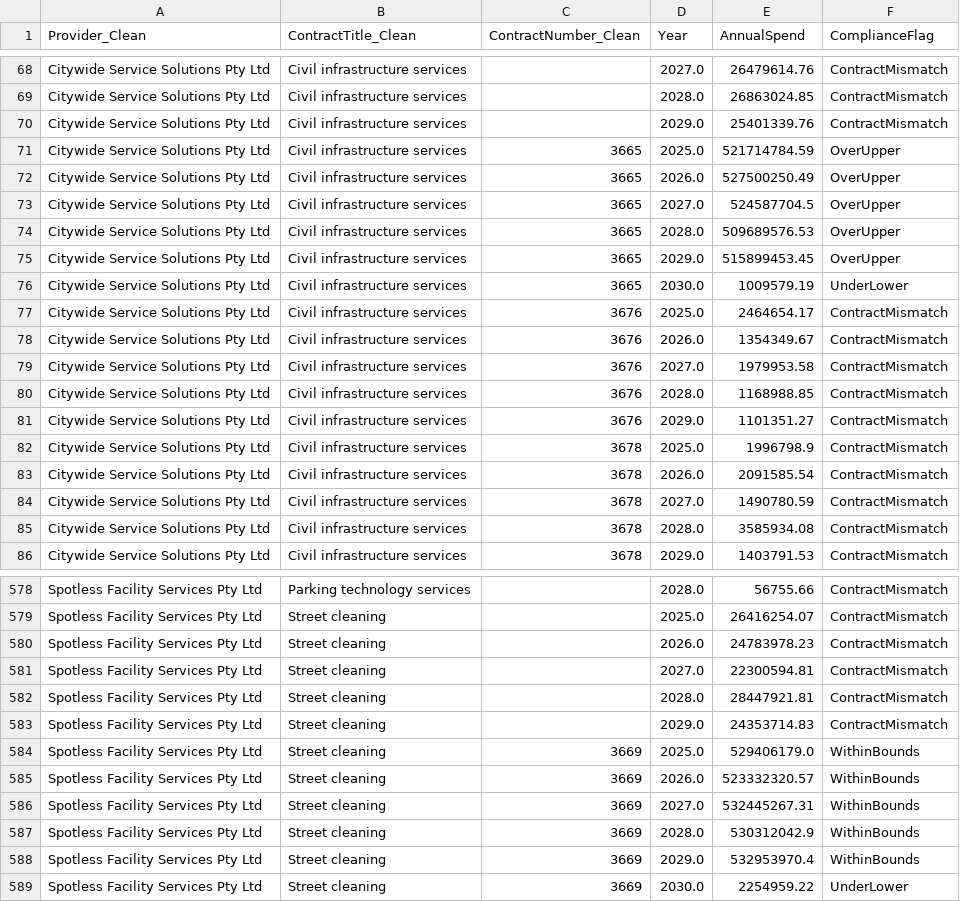
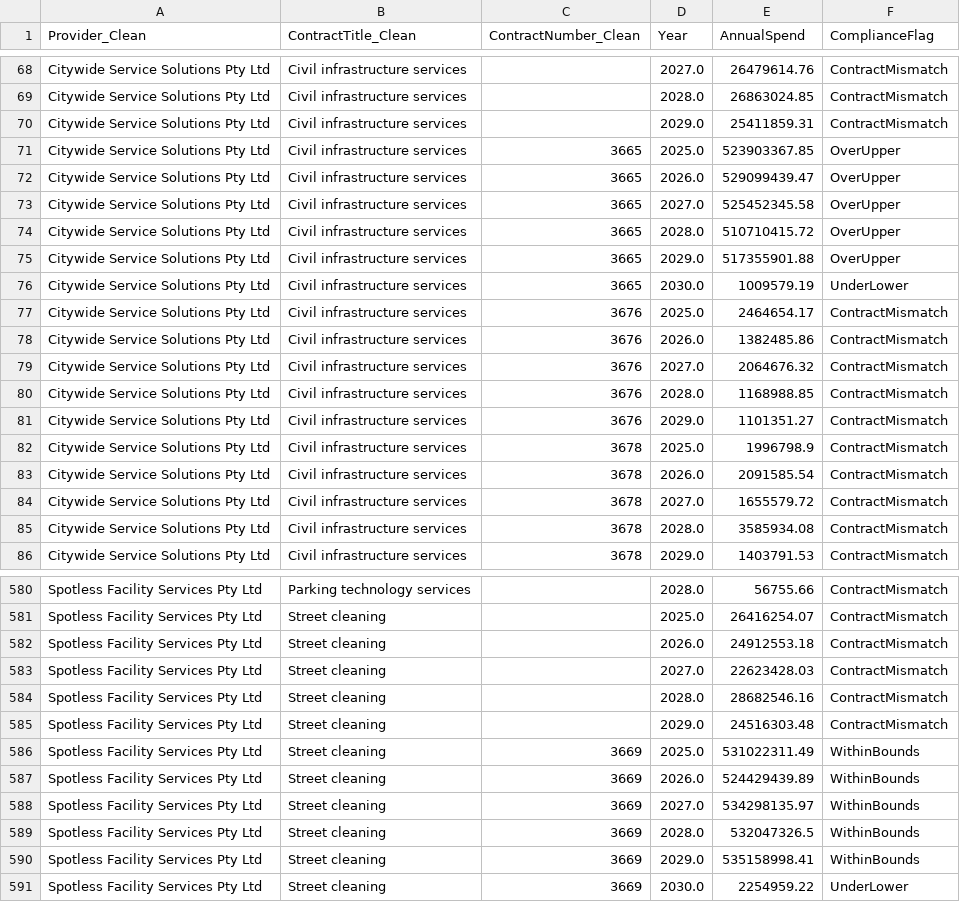
Before and after one commit to KANGGG-L/ProcurementAnalyticsDashboard, a CSV file: dashboard/powerbi_data/annual_summary.csv, drawn as a sheet; only a part is shown, gaps mark what is left out; the diff covers the shown part only.

```diff
--- a/dashboard/powerbi_data/annual_summary.csv
+++ b/dashboard/powerbi_data/annual_summary.csv
@@ -69,12 +69,12 @@ Citywide Service Solutions Pty Ltd,Civil infrastructure services, ,2027.0,264796
 Citywide Service Solutions Pty Ltd,Civil infrastructure services, ,2028.0,26863024.85,ContractMismatch
-Citywide Service Solutions Pty Ltd,Civil infrastructure services, ,2029.0,25401339.76,ContractMismatch
-Citywide Service Solutions Pty Ltd,Civil infrastructure services,3665,2025.0,521714784.59,OverUpper
-Citywide Service Solutions Pty Ltd,Civil infrastructure services,3665,2026.0,527500250.49,OverUpper
-Citywide Service Solutions Pty Ltd,Civil infrastructure services,3665,2027.0,524587704.5,OverUpper
-Citywide Service Solutions Pty Ltd,Civil infrastructure services,3665,2028.0,509689576.53,OverUpper
-Citywide Service Solutions Pty Ltd,Civil infrastructure services,3665,2029.0,515899453.45,OverUpper
+Citywide Service Solutions Pty Ltd,Civil infrastructure services, ,2029.0,25411859.31,ContractMismatch
+Citywide Service Solutions Pty Ltd,Civil infrastructure services,3665,2025.0,523903367.85,OverUpper
+Citywide Service Solutions Pty Ltd,Civil infrastructure services,3665,2026.0,529099439.47,OverUpper
+Citywide Service Solutions Pty Ltd,Civil infrastructure services,3665,2027.0,525452345.58,OverUpper
+Citywide Service Solutions Pty Ltd,Civil infrastructure services,3665,2028.0,510710415.72,OverUpper
+Citywide Service Solutions Pty Ltd,Civil infrastructure services,3665,2029.0,517355901.88,OverUpper
 Citywide Service Solutions Pty Ltd,Civil infrastructure services,3665,2030.0,1009579.19,UnderLower
 Citywide Service Solutions Pty Ltd,Civil infrastructure services,3676,2025.0,2464654.17,ContractMismatch
-Citywide Service Solutions Pty Ltd,Civil infrastructure services,3676,2026.0,1354349.67,ContractMismatch
-Citywide Service Solutions Pty Ltd,Civil infrastructure services,3676,2027.0,1979953.58,ContractMismatch
+Citywide Service Solutions Pty Ltd,Civil infrastructure services,3676,2026.0,1382485.86,ContractMismatch
+Citywide Service Solutions Pty Ltd,Civil infrastructure services,3676,2027.0,2064676.32,ContractMismatch
 Citywide Service Solutions Pty Ltd,Civil infrastructure services,3676,2028.0,1168988.85,ContractMismatch
@@ -83,3 +83,3 @@ Citywide Service Solutions Pty Ltd,Civil infrastructure services,3678,2025.0,199
 Citywide Service Solutions Pty Ltd,Civil infrastructure services,3678,2026.0,2091585.54,ContractMismatch
-Citywide Service Solutions Pty Ltd,Civil infrastructure services,3678,2027.0,1490780.59,ContractMismatch
+Citywide Service Solutions Pty Ltd,Civil infrastructure services,3678,2027.0,1655579.72,ContractMismatch
 Citywide Service Solutions Pty Ltd,Civil infrastructure services,3678,2028.0,3585934.08,ContractMismatch
@@ -579,11 +581,11 @@ Spotless Facility Services Pty Ltd,Parking technology services, ,2028.0,56755.66
 Spotless Facility Services Pty Ltd,Street cleaning, ,2025.0,26416254.07,ContractMismatch
-Spotless Facility Services Pty Ltd,Street cleaning, ,2026.0,24783978.23,ContractMismatch
-Spotless Facility Services Pty Ltd,Street cleaning, ,2027.0,22300594.81,ContractMismatch
-Spotless Facility Services Pty Ltd,Street cleaning, ,2028.0,28447921.81,ContractMismatch
-Spotless Facility Services Pty Ltd,Street cleaning, ,2029.0,24353714.83,ContractMismatch
-Spotless Facility Services Pty Ltd,Street cleaning,3669,2025.0,529406179.0,WithinBounds
-Spotless Facility Services Pty Ltd,Street cleaning,3669,2026.0,523332320.57,WithinBounds
-Spotless Facility Services Pty Ltd,Street cleaning,3669,2027.0,532445267.31,WithinBounds
-Spotless Facility Services Pty Ltd,Street cleaning,3669,2028.0,530312042.9,WithinBounds
-Spotless Facility Services Pty Ltd,Street cleaning,3669,2029.0,532953970.4,WithinBounds
+Spotless Facility Services Pty Ltd,Street cleaning, ,2026.0,24912553.18,ContractMismatch
+Spotless Facility Services Pty Ltd,Street cleaning, ,2027.0,22623428.03,ContractMismatch
+Spotless Facility Services Pty Ltd,Street cleaning, ,2028.0,28682546.16,ContractMismatch
+Spotless Facility Services Pty Ltd,Street cleaning, ,2029.0,24516303.48,ContractMismatch
+Spotless Facility Services Pty Ltd,Street cleaning,3669,2025.0,531022311.49,WithinBounds
+Spotless Facility Services Pty Ltd,Street cleaning,3669,2026.0,524429439.89,WithinBounds
+Spotless Facility Services Pty Ltd,Street cleaning,3669,2027.0,534298135.97,WithinBounds
+Spotless Facility Services Pty Ltd,Street cleaning,3669,2028.0,532047326.5,WithinBounds
+Spotless Facility Services Pty Ltd,Street cleaning,3669,2029.0,535158998.41,WithinBounds
 Spotless Facility Services Pty Ltd,Street cleaning,3669,2030.0,2254959.22,UnderLower
```
Also changed, not shown: 2 added rows and 89 edited cells elsewhere in this file, dashboard/data/monthly_forecast.csv, dashboard/data/supplier_annual_summary.csv, 8 other files.
